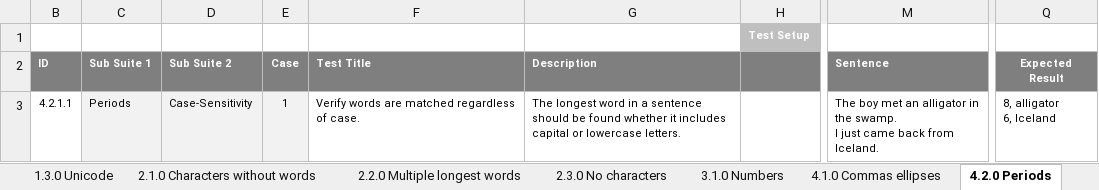
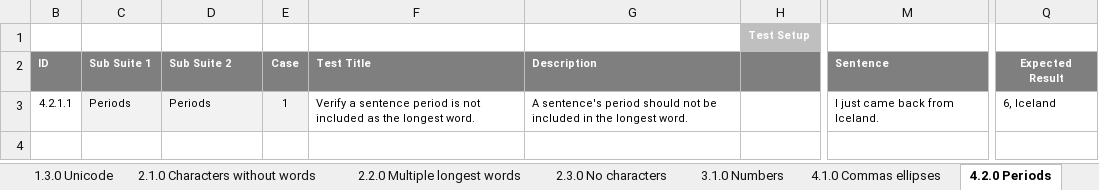
Before and after one commit to doenn/sentences, an Excel workbook: doc/Sentences_TestSuite_0.1.xlsx, sheet 4.2.0 Periods, drawn as a sheet; only a part is shown, gaps mark what is left out; values as stored, in another font and other column widths than the file's, no borders; ↵ is a line break in a cell; the diff names each change by its address in the sheet, - before the commit and + after, or states it on an @@ line.

Commit message:
Test Suite punctuation cases.

```diff
--- a/doc/Sentences_TestSuite_0.1.xlsx (sheet 4.2.0 Periods)
+++ b/doc/Sentences_TestSuite_0.1.xlsx (sheet 4.2.0 Periods)
-D3 (Sub Suite 2): Case-Sensitivity
+D3 (Sub Suite 2): Periods
-F3 (Test Title): Verify words are matched regardless of case.
+F3 (Test Title): Verify a sentence period is not included as the longest word.
-G3 (Description): The longest word in a sentence should be found whether it includes capital or lowercase letters.
+G3 (Description): A sentence's period should not be included in the longest word.
-M3 (Sentence): The boy met an alligator in the swamp. ↵ I just…
+M3 (Sentence): I just…
-Q3 (Expected Result): 8, alligator ↵ 6, Iceland
+Q3 (Expected Result): 6, Iceland
```
Also changed, not shown: sheet 7.1.0 Case-Sentitivity, sheet 5.1.0 Spaces, doc/Sentences_Checklist_0.1.xlsx.
